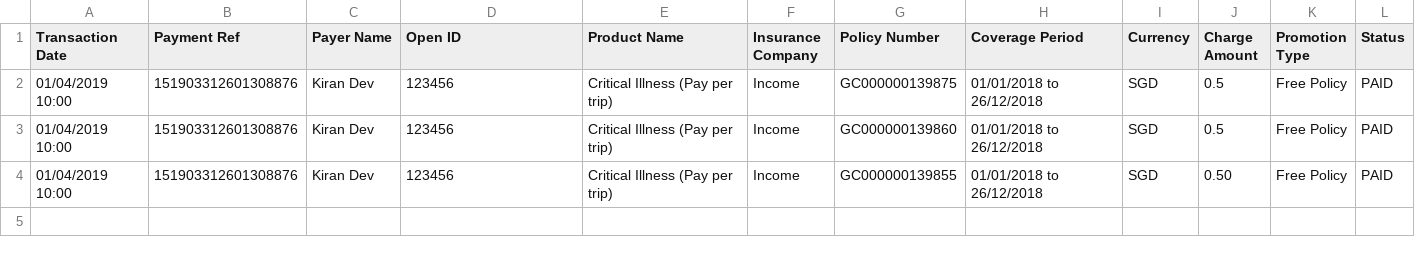
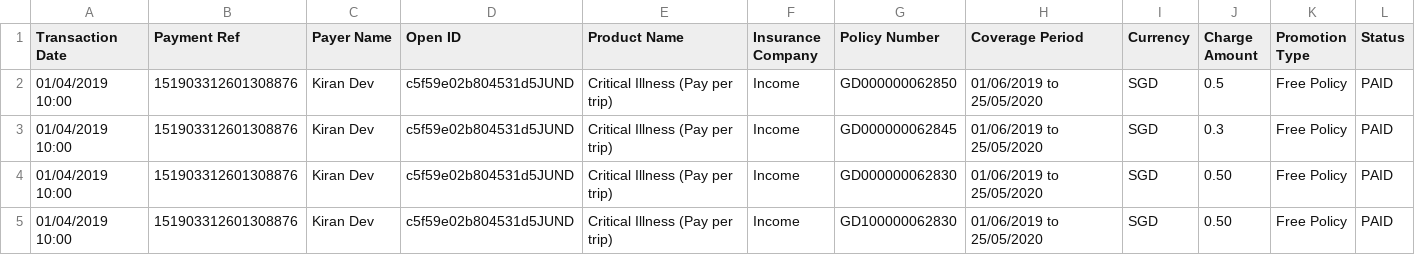
Before and after one commit to dorise1/test, a CSV file: test.csv, drawn as a sheet.

Commit message:
Update test.csv

```diff
--- a/test.csv
+++ b/test.csv
@@ -1,4 +1,5 @@
 Transaction Date,Payment Ref,Payer Name,Open ID,Product Name,Insurance Company,Policy Number,Coverage Period,Currency,Charge Amount,Promotion Type,Status
-01/04/2019 10:00,151903312601308876,Kiran Dev,123456,Critical Illness (Pay per trip),Income,GC000000139875,01/01/2018 to 26/12/2018,SGD,0.5,Free Policy,PAID
-01/04/2019 10:00,151903312601308876,Kiran Dev,123456,Critical Illness (Pay per trip),Income,GC000000139860,01/01/2018 to 26/12/2018,SGD,0.5,Free Policy,PAID
-01/04/2019 10:00,151903312601308876,Kiran Dev,123456,Critical Illness (Pay per trip),Income,GC000000139855,01/01/2018 to 26/12/2018,SGD,0.50,Free Policy,PAID
+01/04/2019 10:00,151903312601308876,Kiran Dev,c5f59e02b804531d5JUND,Critical Illness (Pay per trip),Income,GD000000062850,01/06/2019 to 25/05/2020,SGD,0.5,Free Policy,PAID
+01/04/2019 10:00,151903312601308876,Kiran Dev,c5f59e02b804531d5JUND,Critical Illness (Pay per trip),Income,GD000000062845,01/06/2019 to 25/05/2020,SGD,0.3,Free Policy,PAID
+01/04/2019 10:00,151903312601308876,Kiran Dev,c5f59e02b804531d5JUND,Critical Illness (Pay per trip),Income,GD000000062830,01/06/2019 to 25/05/2020,SGD,0.50,Free Policy,PAID
+01/04/2019 10:00,151903312601308876,Kiran Dev,c5f59e02b804531d5JUND,Critical Illness (Pay per trip),Income,GD100000062830,01/06/2019 to 25/05/2020,SGD,0.50,Free Policy,PAID
```
